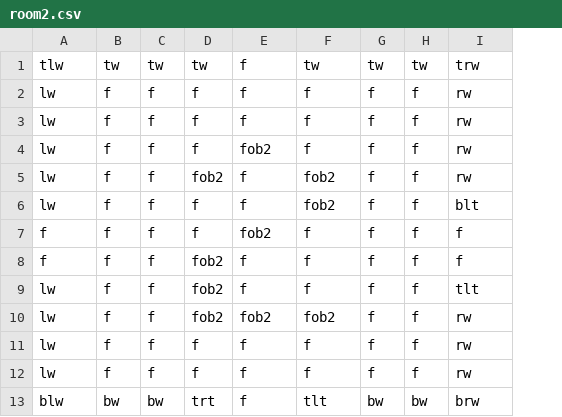
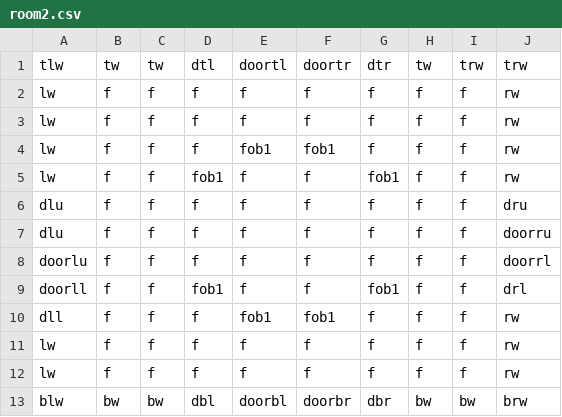
Before and after one commit to DylanSponder/Dungeon-Crawler, a CSV file: assets/Rooms/room2.csv, drawn as a sheet; addresses are those after the commit; the diff names each change by its address in the sheet, - before the commit and + after, or states it on an @@ line.

```diff
--- a/assets/Rooms/room2.csv
+++ b/assets/Rooms/room2.csv
+column G, rows 1-13: dtr | f | f | f | fob1 | f | f | f | fob1 | f | f | f | dbr
-D1: tw
+D1: dtl
-E1: f
+E1: doortl
-F1: tw
+F1: doortr
-I1: tw
+I1: trw
-E4: fob2
+E4: fob1
-F4: f
+F4: fob1
-D5: fob2
+D5: fob1
-F5:F6: fob2
+F5:F6: f
-A6: lw
+A6: dlu
-J6: blt
+J6: dru
-A7: f
+A7: dlu
-E7: fob2
+E7: f
-J7: f
+J7: doorru
-A8: f
+A8: doorlu
-D8: fob2
+D8: f
-J8: f
+J8: doorrl
-A9: lw
+A9: doorll
-D9: fob2
+D9: fob1
-J9: tlt
+J9: drl
-A10: lw
+A10: dll
-D10: fob2
+D10: f
-E10: fob2
+E10: fob1
-F10: fob2
+F10: fob1
-D13: trt
+D13: dbl
-E13: f
+E13: doorbl
-F13: tlt
+F13: doorbr
```
Also changed, not shown: assets/Rooms/room1.csv, assets/Rooms/room3.csv, 9 other files.
